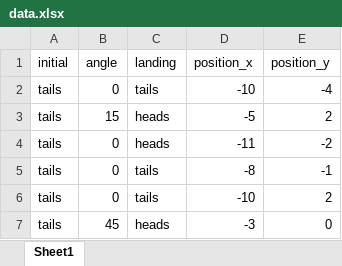
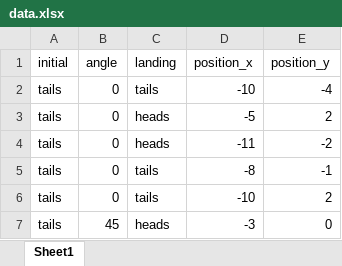
Before and after one commit to chayoung0/artificial-neural-networks-final, an Excel workbook: data.xlsx, sheet Sheet1, drawn as a sheet; only a part is shown; values as stored, in another font and other column widths than the file's, no borders; the diff names each change by its address in the sheet, - before the commit and + after, or states it on an @@ line.

```diff
--- a/data.xlsx (sheet Sheet1)
+++ b/data.xlsx (sheet Sheet1)
-B3 (angle): 15
+B3 (angle): 0
```
Also changed, not shown: 3 other files.
